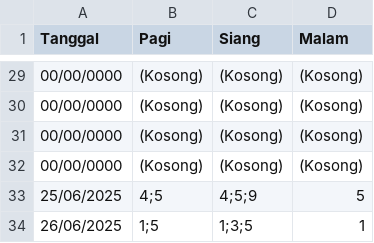
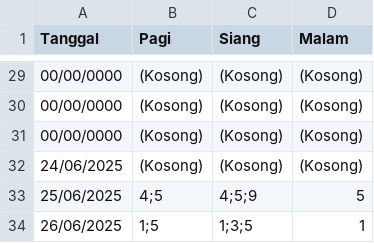
Before and after one commit to Blumesapphire/Tubes-PMP, a CSV file: Data/jadwal.csv, drawn as a sheet; only a part is shown, gaps mark what is left out.

Commit message:
Update : FInal Update
Menambahkan kemampuan program untuk melihat list jadwal +-30 hari dari sekarang

```diff
--- a/Data/jadwal.csv
+++ b/Data/jadwal.csv
@@ -31,3 +31,3 @@ Tanggal,Pagi,Siang,Malam
 00/00/0000,(Kosong),(Kosong),(Kosong)
-00/00/0000,(Kosong),(Kosong),(Kosong)
+24/06/2025,(Kosong),(Kosong),(Kosong)
 25/06/2025,4;5,4;5;9,5
```
Also changed, not shown: 4 other files.
